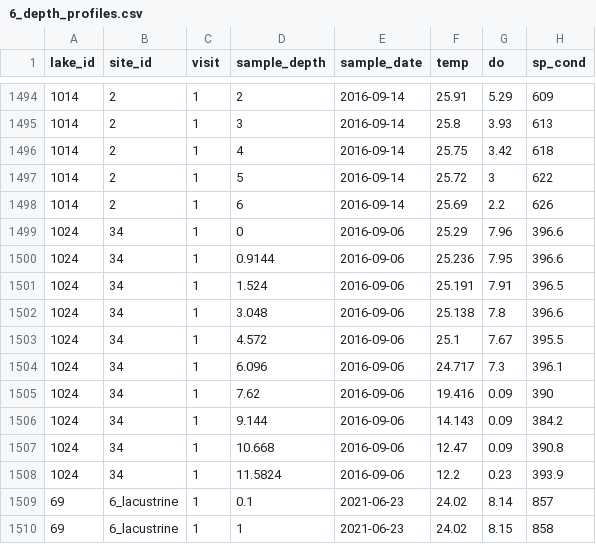
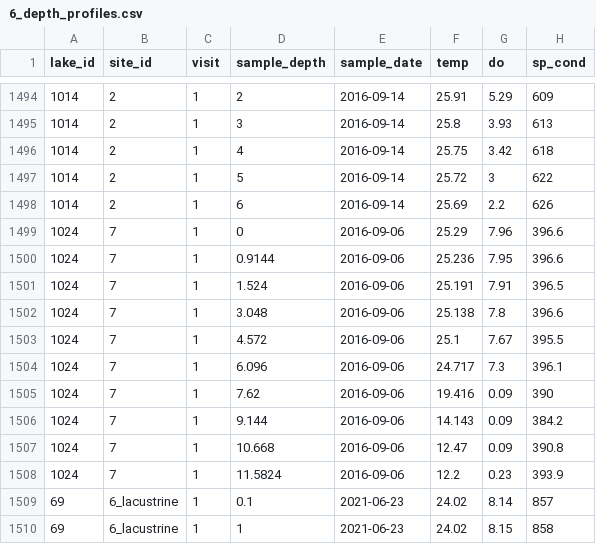
Before and after one commit to USEPA/SuRGE, a CSV file: communications/manuscript/data_paper/6_depth_profiles.csv, drawn as a sheet; only a part is shown, gaps mark what is left out; the diff names each change by its address in the sheet, - before the commit and + after, or states it on an @@ line.

Commit message:
Fixing index site for lake 1024 in master branch. See issue 193. It appears this fix was previously implemented in data_paper branch.

```diff
--- a/communications/manuscript/data_paper/6_depth_profiles.csv
+++ b/communications/manuscript/data_paper/6_depth_profiles.csv
-B1499:B1508 (site_id): 34
+B1499:B1508 (site_id): 7
```
Also changed, not shown: 2 other files.
